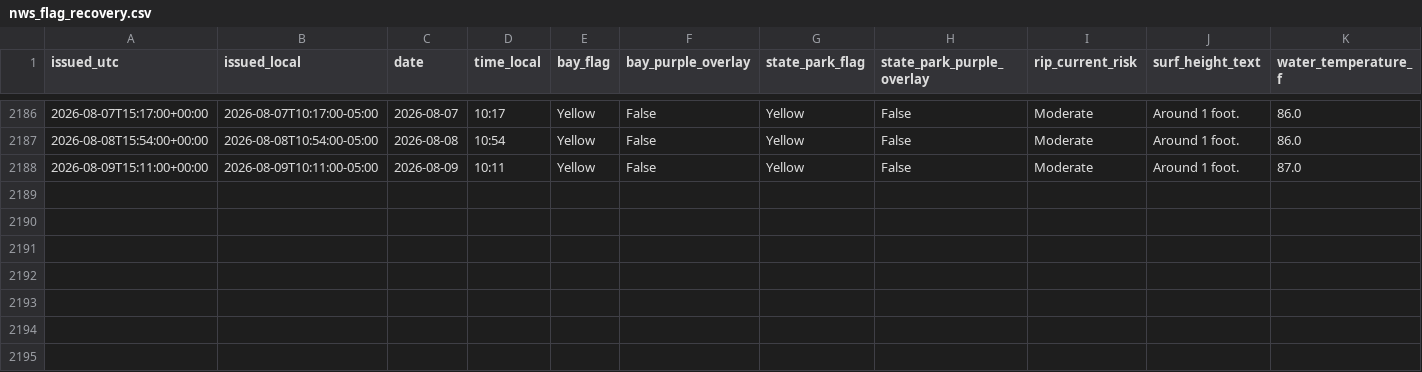
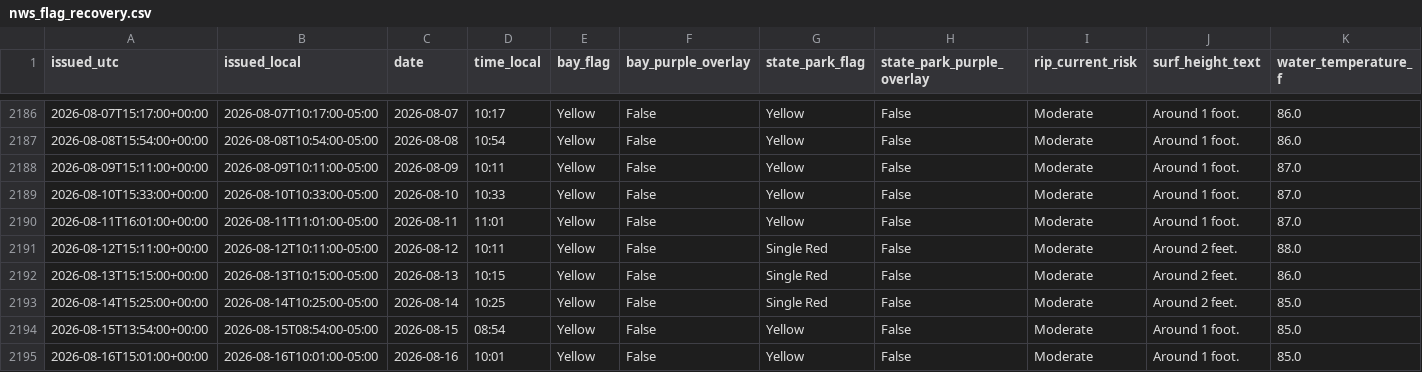
Before and after one commit to DCMedic/safe2swimpcb, a CSV file: data/nws_flag_recovery.csv, drawn as a sheet; only a part is shown, gaps mark what is left out; rows hold the shown columns only; the diff names each change by its address in the sheet, - before the commit and + after, or states it on an @@ line.

```diff
--- a/data/nws_flag_recovery.csv
+++ b/data/nws_flag_recovery.csv
+row 2189: 2026-08-10T15:33:00+00:00 | 2026-08-10T10:33:00-05:00 | 2026-08-10 | 10:33 | Yellow | False | Yellow | False | Moderate | Around 1 foot. | 87.0
+row 2190: 2026-08-11T16:01:00+00:00 | 2026-08-11T11:01:00-05:00 | 2026-08-11 | 11:01 | Yellow | False | Yellow | False | Moderate | Around 1 foot. | 87.0
+row 2191: 2026-08-12T15:11:00+00:00 | 2026-08-12T10:11:00-05:00 | 2026-08-12 | 10:11 | Yellow | False | Single Red | False | Moderate | Around 2 feet. | 88.0
+row 2192: 2026-08-13T15:15:00+00:00 | 2026-08-13T10:15:00-05:00 | 2026-08-13 | 10:15 | Yellow | False | Single Red | False | Moderate | Around 2 feet. | 86.0
+row 2193: 2026-08-14T15:25:00+00:00 | 2026-08-14T10:25:00-05:00 | 2026-08-14 | 10:25 | Yellow | False | Single Red | False | Moderate | Around 2 feet. | 85.0
+row 2194: 2026-08-15T13:54:00+00:00 | 2026-08-15T08:54:00-05:00 | 2026-08-15 | 08:54 | Yellow | False | Yellow | False | Moderate | Around 1 foot. | 85.0
+row 2195: 2026-08-16T15:01:00+00:00 | 2026-08-16T10:01:00-05:00 | 2026-08-16 | 10:01 | Yellow | False | Yellow | False | Moderate | Around 1 foot. | 85.0
```
Also changed, not shown: data/environmental_daily.csv, data/model_training.csv, 7 other files.
